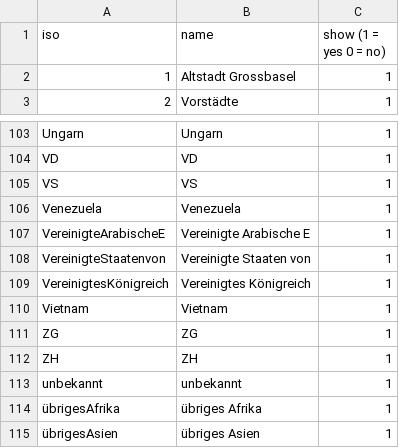
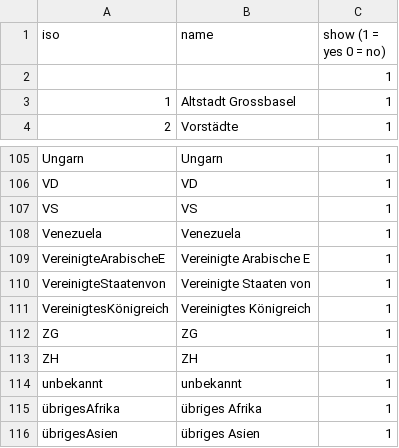
Before and after one commit to StataBS/baselmigration, a CSV file: data/StatACountriesMigr.csv, drawn as a sheet; only a part is shown, gaps mark what is left out; the diff covers the shown part only.

```diff
--- a/data/StatACountriesMigr.csv
+++ b/data/StatACountriesMigr.csv
@@ -1,2 +1,3 @@
 "iso","name","show (1 = yes 0 = no)"
+,,1
 1,Altstadt Grossbasel,1
@@ -109,3 +111,2 @@ VereinigteStaatenvon,Vereinigte Staaten von,1
 VereinigtesKönigreich,Vereinigtes Königreich,1
-Vietnam,Vietnam,1
 ZG,ZG,1
```
Also changed, not shown: 5 added rows and 4 removed rows elsewhere in this file, data/StatAFlowDataUmz.csv, data/random_StatACountriesMigr.csv, 22 other files.
